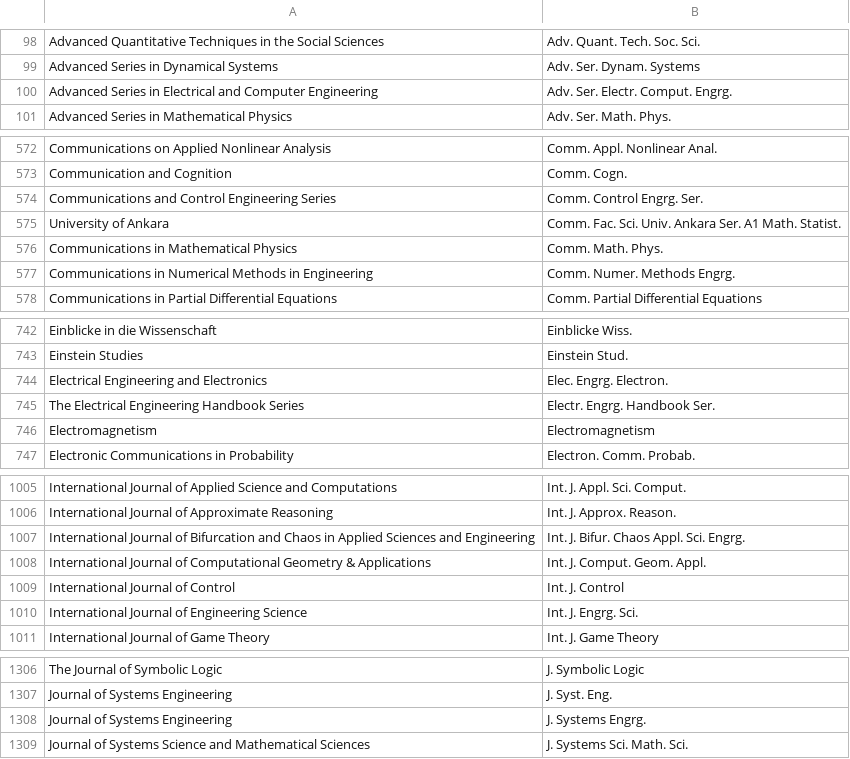
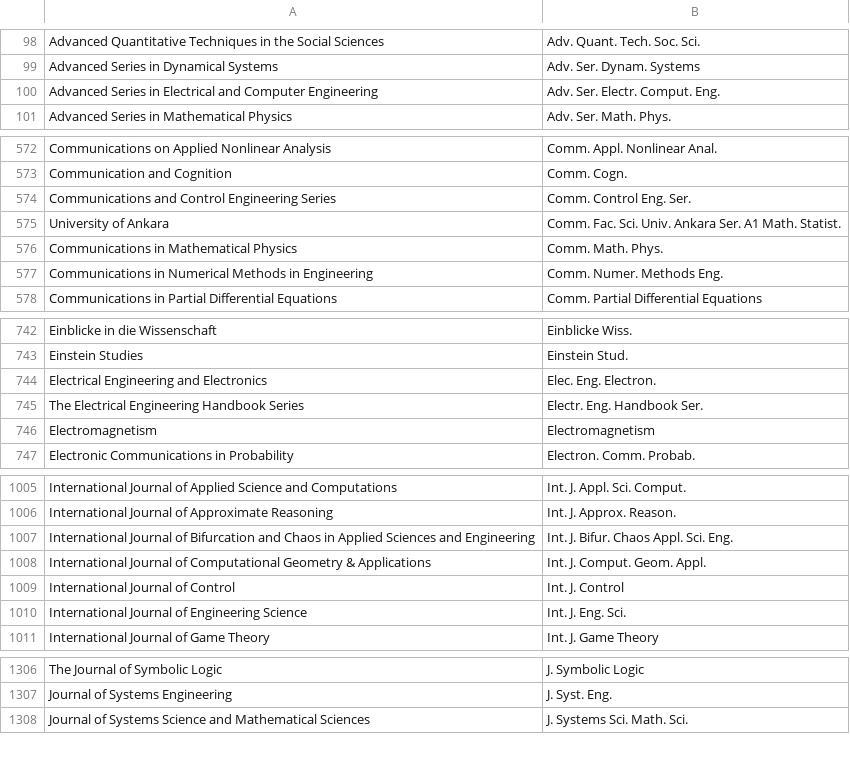
Before and after one commit to JabRef/abbrv.jabref.org, a CSV file: journals/journal_abbreviations_ams.csv, drawn as a sheet; only a part is shown, gaps mark what is left out; the diff covers the shown part only.

Commit message:
engrg. -> eng.
wrong iso abbreviation of engineering

```diff
--- a/journals/journal_abbreviations_ams.csv
+++ b/journals/journal_abbreviations_ams.csv
@@ -99,3 +99,3 @@ Advanced Quantitative Techniques in the Social Sciences;Adv. Quant. Tech. Soc. S
 Advanced Series in Dynamical Systems;Adv. Ser. Dynam. Systems
-Advanced Series in Electrical and Computer Engineering;Adv. Ser. Electr. Comput. Engrg.
+Advanced Series in Electrical and Computer Engineering;Adv. Ser. Electr. Comput. Eng.
 Advanced Series in Mathematical Physics;Adv. Ser. Math. Phys.
@@ -573,6 +573,6 @@ Communications on Applied Nonlinear Analysis;Comm. Appl. Nonlinear Anal.
 Communication and Cognition;Comm. Cogn.
-Communications and Control Engineering Series;Comm. Control Engrg. Ser.
+Communications and Control Engineering Series;Comm. Control Eng. Ser.
 University of Ankara;Comm. Fac. Sci. Univ. Ankara Ser. A1 Math. Statist.
 Communications in Mathematical Physics;Comm. Math. Phys.
-Communications in Numerical Methods in Engineering;Comm. Numer. Methods Engrg.
+Communications in Numerical Methods in Engineering;Comm. Numer. Methods Eng.
 Communications in Partial Differential Equations;Comm. Partial Differential Equations
@@ -743,4 +743,4 @@ Einblicke in die Wissenschaft;Einblicke Wiss.
 Einstein Studies;Einstein Stud.
-Electrical Engineering and Electronics;Elec. Engrg. Electron.
-The Electrical Engineering Handbook Series;Electr. Engrg. Handbook Ser.
+Electrical Engineering and Electronics;Elec. Eng. Electron.
+The Electrical Engineering Handbook Series;Electr. Eng. Handbook Ser.
 Electromagnetism;Electromagnetism
@@ -1006,6 +1006,6 @@ International Journal of Applied Science and Computations;Int. J. Appl. Sci. Com
 International Journal of Approximate Reasoning;Int. J. Approx. Reason.
-International Journal of Bifurcation and Chaos in Applied Sciences and Engineering;Int. J. Bifur. Chaos Appl. Sci. Engrg.
+International Journal of Bifurcation and Chaos in Applied Sciences and Engineering;Int. J. Bifur. Chaos Appl. Sci. Eng.
 International Journal of Computational Geometry & Applications;Int. J. Comput. Geom. Appl.
 International Journal of Control;Int. J. Control
-International Journal of Engineering Science;Int. J. Engrg. Sci.
+International Journal of Engineering Science;Int. J. Eng. Sci.
 International Journal of Game Theory;Int. J. Game Theory
@@ -1307,3 +1307,2 @@ The Journal of Symbolic Logic;J. Symbolic Logic
 Journal of Systems Engineering;J. Syst. Eng.
-Journal of Systems Engineering;J. Systems Engrg.
 Journal of Systems Science and Mathematical Sciences;J. Systems Sci. Math. Sci.
```
Also changed, not shown: 1 added row, 2 removed rows and 41 edited cells elsewhere in this file.
